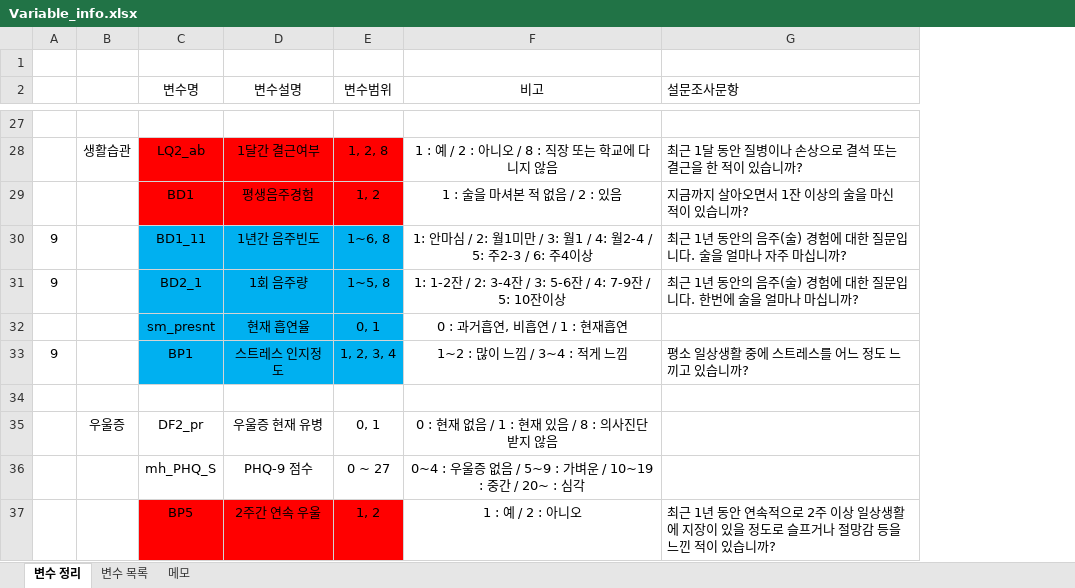
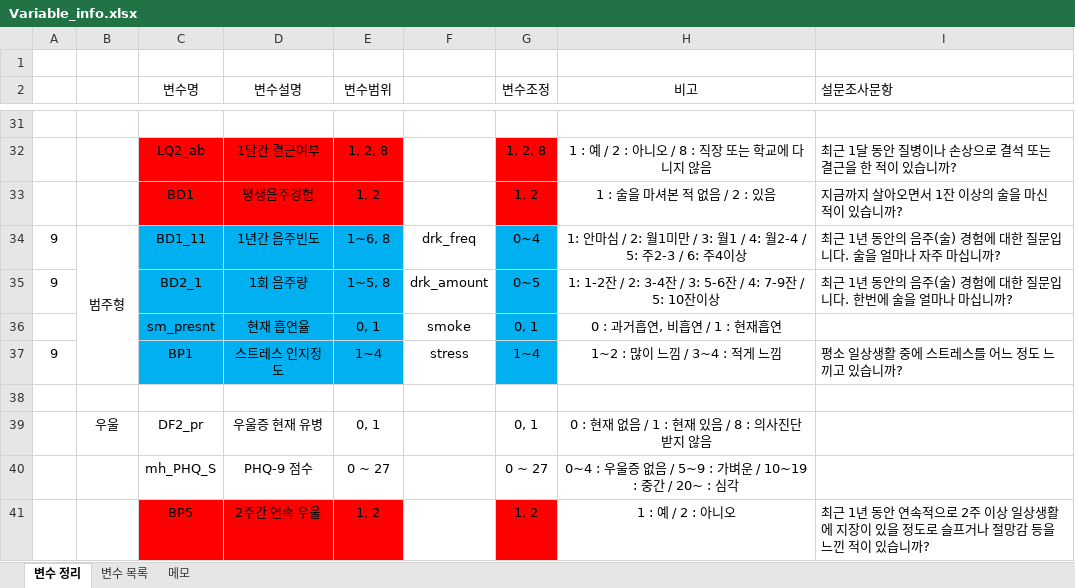
Before and after one commit to kyungjaecheong/Kor-DEEPression, an Excel workbook: data/Variable_info.xlsx, sheet 변수 정리, drawn as a sheet; only a part is shown, gaps mark what is left out; values as stored, in another font and other column widths than the file's, no borders; addresses are those after the commit; the diff covers the shown part only; the diff names each change by its address in the sheet, - before the commit and + after, or states it on an @@ line.

```diff
--- a/data/Variable_info.xlsx (sheet 변수 정리)
+++ b/data/Variable_info.xlsx (sheet 변수 정리)
+column F, rows 34-37: drk_freq | drk_amount | smoke | stress
+column G (변수조정), rows 32-41: 1, 2, 8 | 1, 2 | 0~4 | 0~5 | 0, 1 | 1~4 |  | 0, 1 | 0 ~ 27 | 1, 2
-B32: 생활습관
+B32: (empty)
-B34: (empty)
+B34: 범주형
+B34:B37 merged
-E37 (변수범위): 1, 2, 3, 4
+E37 (변수범위): 1~4
-B39: 우울증
+B39: 우울
```
Also changed, not shown: 5 added rows, 1 removed row, 5 edited cells, cell formats and merged cells elsewhere in this sheet.
